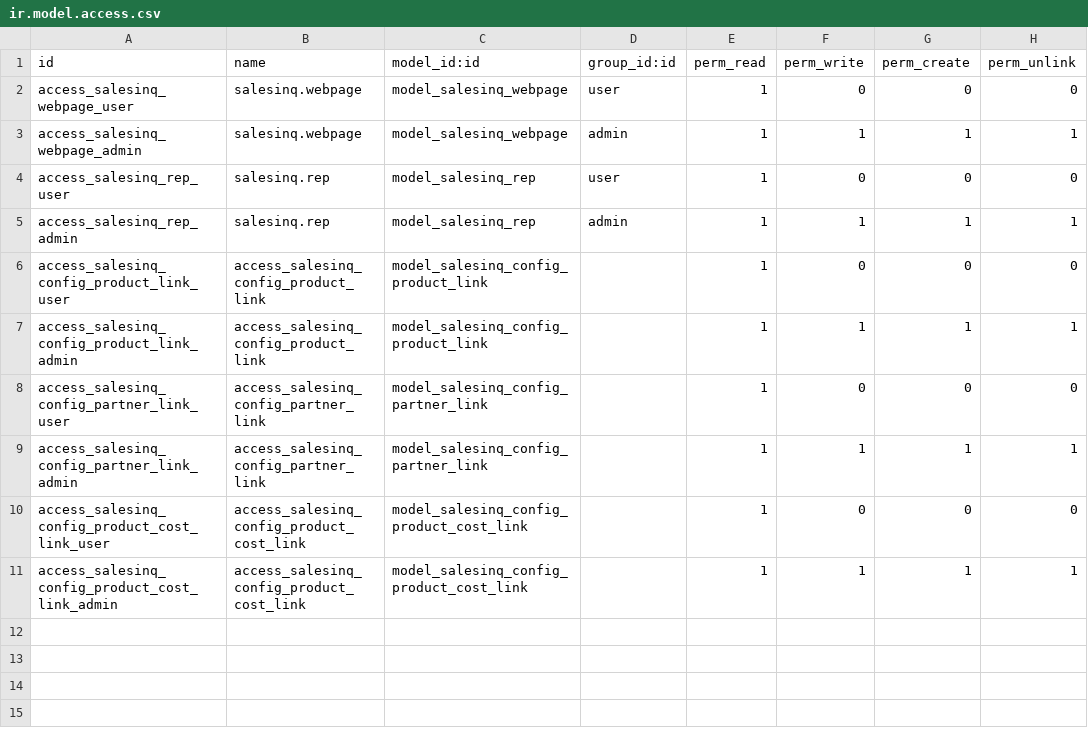
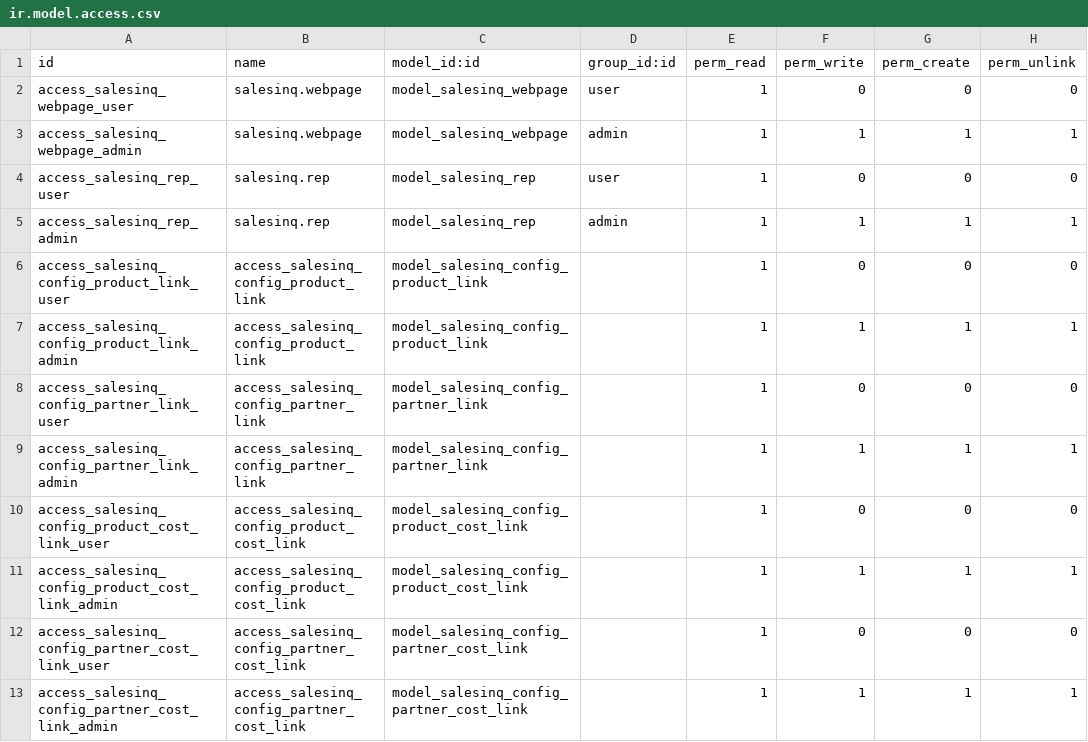
Before and after one commit to ethanfurman/openerp_salesinq, a CSV file: security/ir.model.access.csv, drawn as a sheet; the diff names each change by its address in the sheet, - before the commit and + after, or states it on an @@ line.

Commit message:
add Partner Cost link support

```diff
--- a/security/ir.model.access.csv
+++ b/security/ir.model.access.csv
+row 12: access_salesinq_config_partner_cost_link_user | access_salesinq_config_partner_cost_link | model_salesinq_config_partner_cost_link |  | 1 | 0 | 0 | 0
+row 13: access_salesinq_config_partner_cost_link_admin | access_salesinq_config_partner_cost_link | model_salesinq_config_partner_cost_link |  | 1 | 1 | 1 | 1
```
Also changed, not shown: 5 other files.
